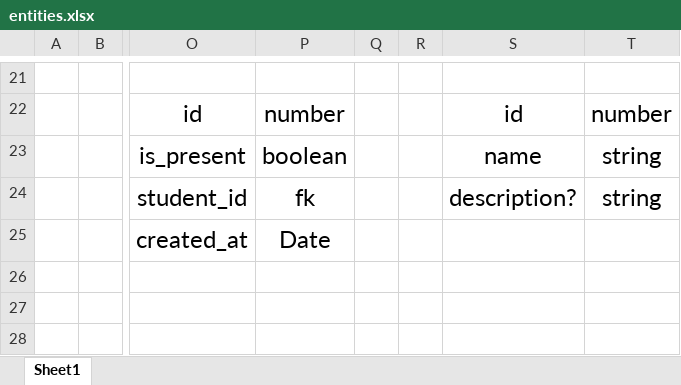
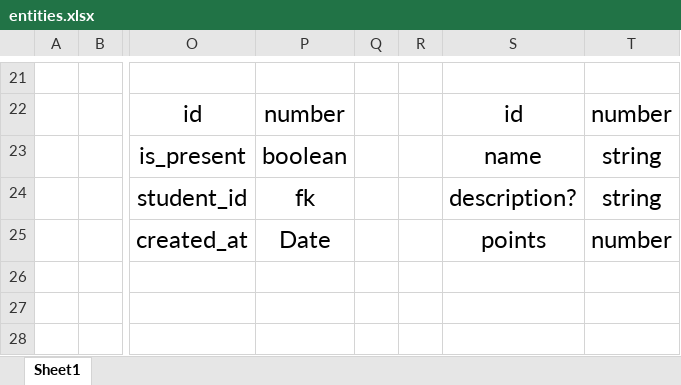
Before and after one commit to MallikarjunKamtam/school-service, an Excel workbook: entities.xlsx, sheet Sheet1, drawn as a sheet; only a part is shown, gaps mark what is left out; values as stored, in another font and other column widths than the file's, no borders; the diff names each change by its address in the sheet, - before the commit and + after, or states it on an @@ line.

Commit message:
added awards table and api

```diff
--- a/entities.xlsx (sheet Sheet1)
+++ b/entities.xlsx (sheet Sheet1)
-S25: (empty)
+S25: points
-T25: (empty)
+T25: number
```
Also changed, not shown: 6 other files.
